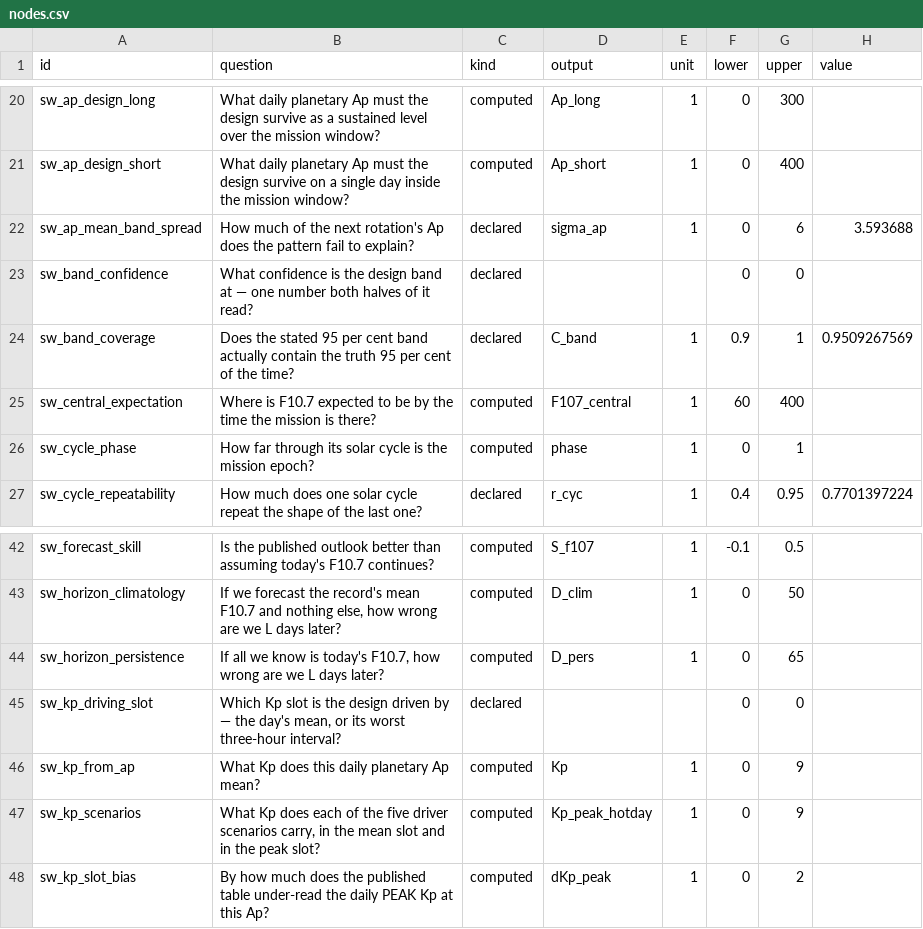
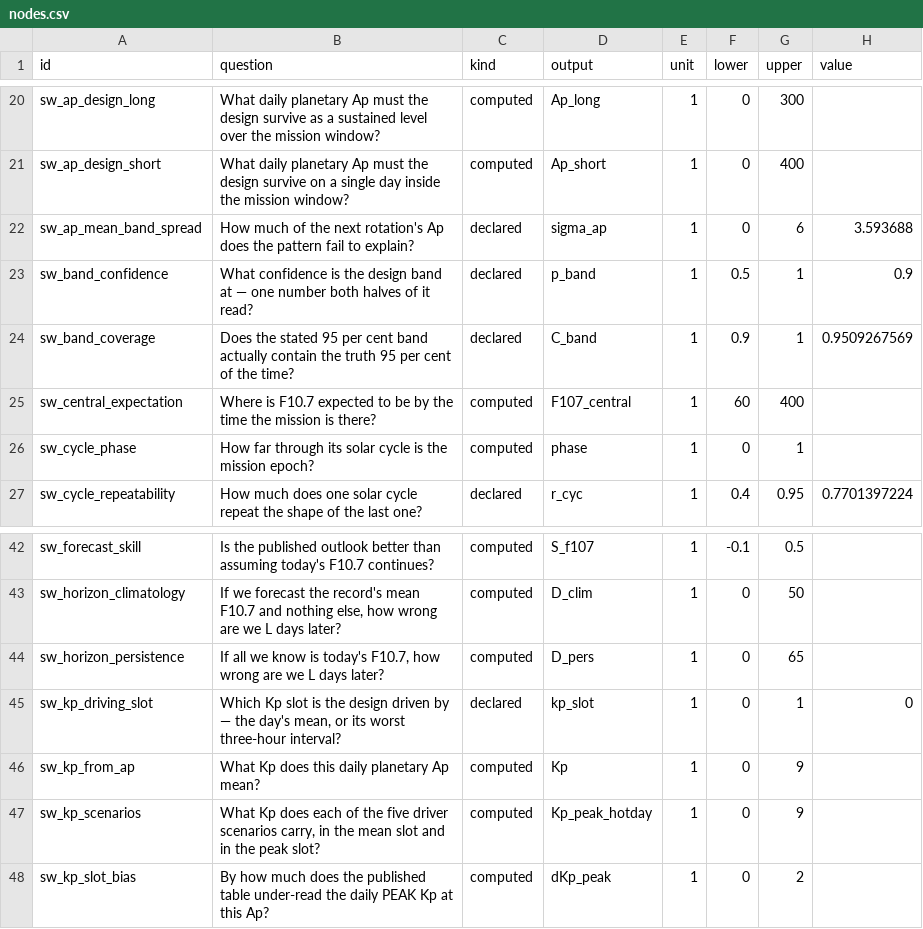
Before and after one commit to AmanRai0603/VLEO_SIMULATOR, a CSV file: groups/solar/nodes.csv, drawn as a sheet; only a part is shown, gaps mark what is left out.

```diff
--- a/groups/solar/nodes.csv
+++ b/groups/solar/nodes.csv
@@ -22,3 +22,3 @@ sw_ap_design_short,What daily planetary Ap must the design survive on a single d
 sw_ap_mean_band_spread,How much of the next rotation's Ap does the pattern fail to explain?,declared,sigma_ap,1,0,6,3.593688
-sw_band_confidence,What confidence is the design band at — one number both halves of it read?,declared,,,0,0,
+sw_band_confidence,What confidence is the design band at — one number both halves of it read?,declared,p_band,1,0.5,1,0.9
 sw_band_coverage,Does the stated 95 per cent band actually contain the truth 95 per cent of the time?,declared,C_band,1,0.9,1,0.9509267569
@@ -44,3 +44,3 @@ sw_horizon_climatology,"If we forecast the record's mean F10.7 and nothing else,
 sw_horizon_persistence,"If all we know is today's F10.7, how wrong are we L days later?",computed,D_pers,1,0,65,
-sw_kp_driving_slot,"Which Kp slot is the design driven by — the day's mean, or its worst three-hour interval?",declared,,,0,0,
+sw_kp_driving_slot,"Which Kp slot is the design driven by — the day's mean, or its worst three-hour interval?",declared,kp_slot,1,0,1,0
 sw_kp_from_ap,What Kp does this daily planetary Ap mean?,computed,Kp,1,0,9,
```
Also changed, not shown: groups/solar/group.csv, groups/solar/nodes/sw_kp_scenarios/results/isolation.csv, 38 other files.
